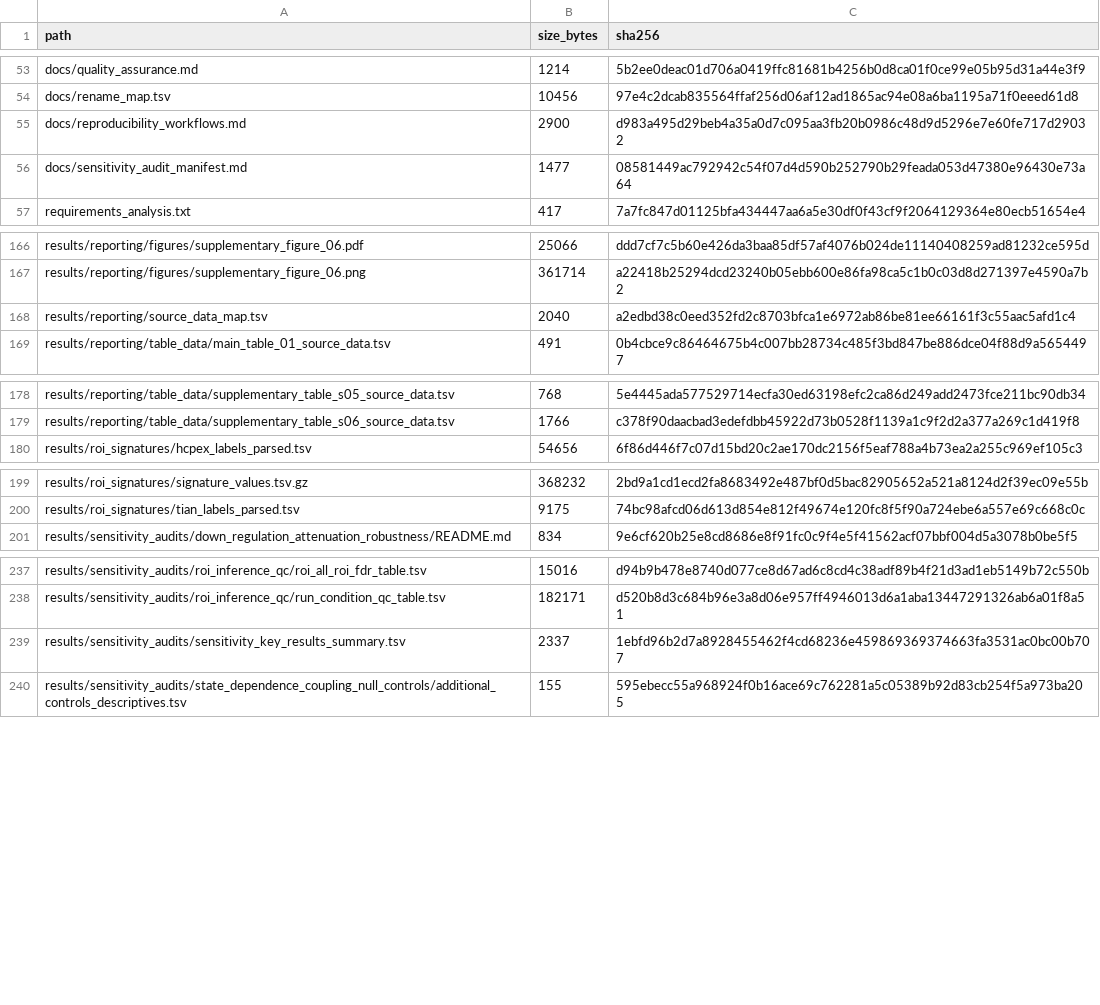
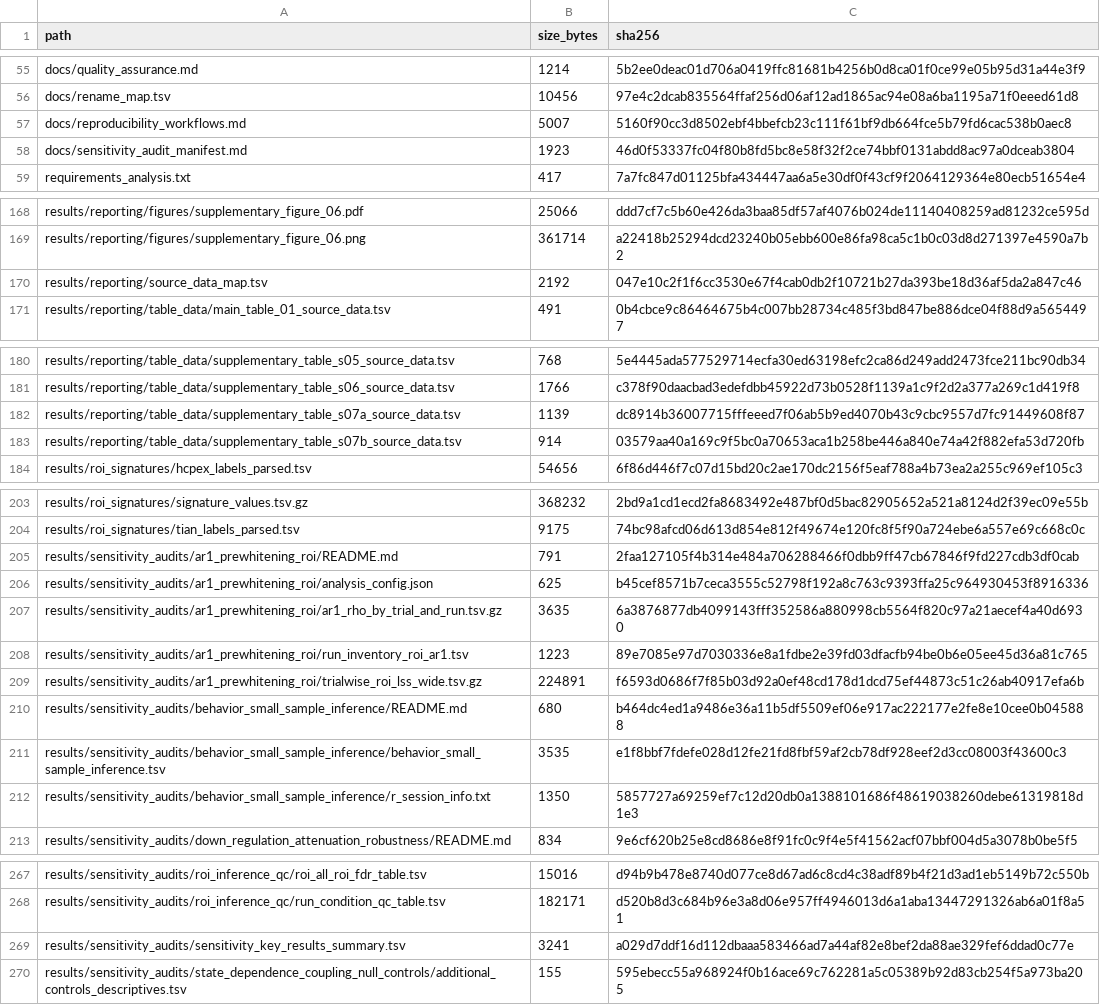
Before and after one commit to Meysam-Kharghani/pain-regulation-ds000140, a TSV file: docs/file_manifest.tsv, drawn as a sheet; only a part is shown, gaps mark what is left out; the diff covers the shown part only.

```diff
--- a/docs/file_manifest.tsv
+++ b/docs/file_manifest.tsv
@@ -54,4 +56,4 @@ docs/quality_assurance.md	1214	5b2ee0deac01d706a0419ffc81681b4256b0d8ca01f0ce99e
 docs/rename_map.tsv	10456	97e4c2dcab835564ffaf256d06af12ad1865ac94e08a6ba1195a71f0eeed61d8
-docs/reproducibility_workflows.md	2900	d983a495d29beb4a35a0d7c095aa3fb20b0986c48d9d5296e7e60fe717d29032
-docs/sensitivity_audit_manifest.md	1477	08581449ac792942c54f07d4d590b252790b29feada053d47380e96430e73a64
+docs/reproducibility_workflows.md	5007	5160f90cc3d8502ebf4bbefcb23c111f61bf9db664fce5b79fd6cac538b0aec8
+docs/sensitivity_audit_manifest.md	1923	46d0f53337fc04f80b8fd5bc8e58f32f2ce74bbf0131abdd8ac97a0dceab3804
 requirements_analysis.txt	417	7a7fc847d01125bfa434447aa6a5e30df0f43cf9f2064129364e80ecb51654e4
@@ -167,3 +169,3 @@ results/reporting/figures/supplementary_figure_06.pdf	25066	ddd7cf7c5b60e426da3b
 results/reporting/figures/supplementary_figure_06.png	361714	a22418b25294dcd23240b05ebb600e86fa98ca5c1b0c03d8d271397e4590a7b2
-results/reporting/source_data_map.tsv	2040	a2edbd38c0eed352fd2c8703bfca1e6972ab86be81ee66161f3c55aac5afd1c4
+results/reporting/source_data_map.tsv	2192	047e10c2f1f6cc3530e67f4cab0db2f10721b27da393be18d36af5da2a847c46
 results/reporting/table_data/main_table_01_source_data.tsv	491	0b4cbce9c86464675b4c007bb28734c485f3bd847be886dce04f88d9a5654497
@@ -179,2 +181,4 @@ results/reporting/table_data/supplementary_table_s05_source_data.tsv	768	5e4445a
 results/reporting/table_data/supplementary_table_s06_source_data.tsv	1766	c378f90daacbad3edefdbb45922d73b0528f1139a1c9f2d2a377a269c1d419f8
+results/reporting/table_data/supplementary_table_s07a_source_data.tsv	1139	dc8914b36007715fffeeed7f06ab5b9ed4070b43c9cbc9557d7fc91449608f87
+results/reporting/table_data/supplementary_table_s07b_source_data.tsv	914	03579aa40a169c9f5bc0a70653aca1b258be446a840e74a42f882efa53d720fb
 results/roi_signatures/hcpex_labels_parsed.tsv	54656	6f86d446f7c07d15bd20c2ae170dc2156f5eaf788a4b73ea2a255c969ef105c3
@@ -200,2 +204,10 @@ results/roi_signatures/signature_values.tsv.gz	368232	2bd9a1cd1ecd2fa8683492e487
 results/roi_signatures/tian_labels_parsed.tsv	9175	74bc98afcd06d613d854e812f49674e120fc8f5f90a724ebe6a557e69c668c0c
+results/sensitivity_audits/ar1_prewhitening_roi/README.md	791	2faa127105f4b314e484a706288466f0dbb9ff47cb67846f9fd227cdb3df0cab
+results/sensitivity_audits/ar1_prewhitening_roi/analysis_config.json	625	b45cef8571b7ceca3555c52798f192a8c763c9393ffa25c964930453f8916336
+results/sensitivity_audits/ar1_prewhitening_roi/ar1_rho_by_trial_and_run.tsv.gz	3635	6a3876877db4099143fff352586a880998cb5564f820c97a21aecef4a40d6930
+results/sensitivity_audits/ar1_prewhitening_roi/run_inventory_roi_ar1.tsv	1223	89e7085e97d7030336e8a1fdbe2e39fd03dfacfb94be0b6e05ee45d36a81c765
+results/sensitivity_audits/ar1_prewhitening_roi/trialwise_roi_lss_wide.tsv.gz	224891	f6593d0686f7f85b03d92a0ef48cd178d1dcd75ef44873c51c26ab40917efa6b
+results/sensitivity_audits/behavior_small_sample_inference/README.md	680	b464dc4ed1a9486e36a11b5df5509ef06e917ac222177e2fe8e10cee0b045888
+results/sensitivity_audits/behavior_small_sample_inference/behavior_small_sample_inference.tsv	3535	e1f8bbf7fdefe028d12fe21fd8fbf59af2cb78df928eef2d3cc08003f43600c3
+results/sensitivity_audits/behavior_small_sample_inference/r_session_info.txt	1350	5857727a69259ef7c12d20db0a1388101686f48619038260debe61319818d1e3
 results/sensitivity_audits/down_regulation_attenuation_robustness/README.md	834	9e6cf620b25e8cd8686e8f91fc0c9f4e5f41562acf07bbf004d5a3078b0be5f5
@@ -238,3 +268,3 @@ results/sensitivity_audits/roi_inference_qc/roi_all_roi_fdr_table.tsv	15016	d94b
 results/sensitivity_audits/roi_inference_qc/run_condition_qc_table.tsv	182171	d520b8d3c684b96e3a8d06e957ff4946013d6a1aba13447291326ab6a01f8a51
-results/sensitivity_audits/sensitivity_key_results_summary.tsv	2337	1ebfd96b2d7a8928455462f4cd68236e459869369374663fa3531ac0bc00b707
+results/sensitivity_audits/sensitivity_key_results_summary.tsv	3241	a029d7ddf16d112dbaaa583466ad7a44af82e8bef2da88ae329fef6ddad0c77e
 results/sensitivity_audits/state_dependence_coupling_null_controls/additional_controls_descriptives.tsv	155	595ebecc55a968924f0b16ace69c762281a5c05389b92d83cb254f5a973ba205
```
Also changed, not shown: 20 added rows and 4 edited cells elsewhere in this file, results/reporting/source_data_map.tsv, results/sensitivity_audits/sensitivity_key_results_summary.tsv, 36 other files.
